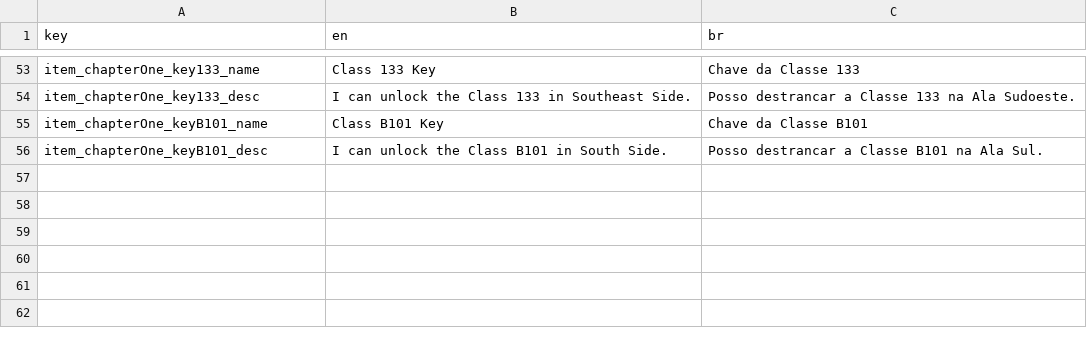
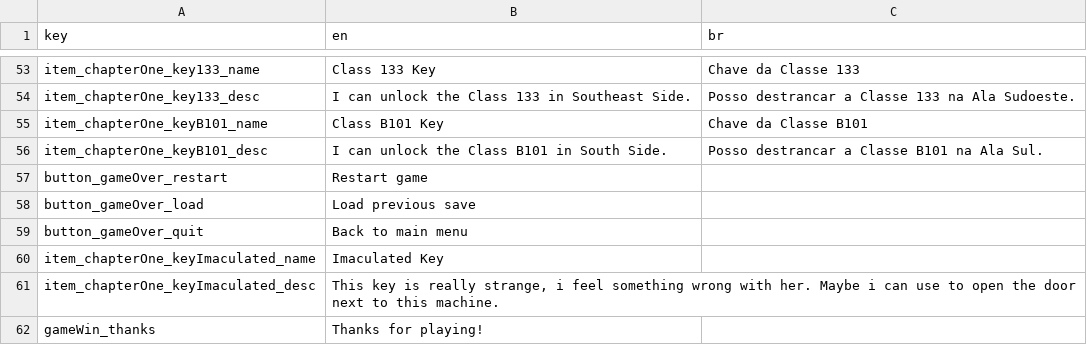
Before and after one commit to SGCastilho/ProjectUnholy, a CSV file: UnholySource/Assets/Resources/Localisation/localisation.csv, drawn as a sheet; only a part is shown, gaps mark what is left out; the diff names each change by its address in the sheet, - before the commit and + after, or states it on an @@ line.

Commit message:
Importanted Features
-Game Over added
-Game Win added
-Logo in start
-Quit button now works in pause menu

```diff
--- a/UnholySource/Assets/Resources/Localisation/localisation.csv
+++ b/UnholySource/Assets/Resources/Localisation/localisation.csv
+row 57: button_gameOver_restart | Restart game
+row 58: button_gameOver_load | Load previous save
+row 59: button_gameOver_quit | Back to main menu
+row 60: item_chapterOne_keyImaculated_name | Imaculated Key
+row 61: item_chapterOne_keyImaculated_desc | This key is really strange, i feel something wrong with her. Maybe i can use to open the door next to this machine.
+row 62: gameWin_thanks | Thanks for playing!
```
Also changed, not shown: 34 other files.
